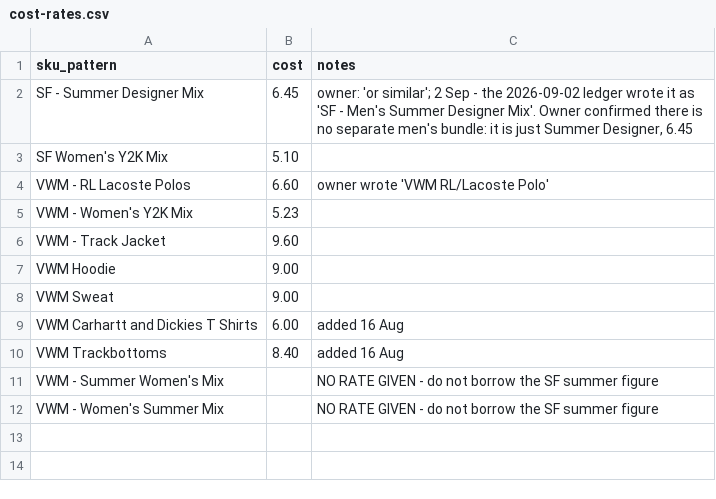
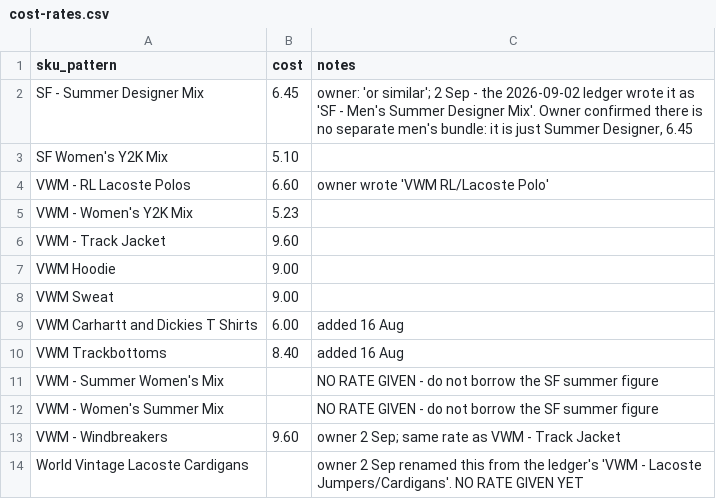
Before and after one commit to Mrwilson1882/Milltown-Archive, a CSV file: crosslist/cost-rates.csv, drawn as a sheet; the diff names each change by its address in the sheet, - before the commit and + after, or states it on an @@ line.

```diff
--- a/crosslist/cost-rates.csv
+++ b/crosslist/cost-rates.csv
+row 13: VWM - Windbreakers | 9.60 | owner 2 Sep; same rate as VWM - Track Jacket
+row 14: World Vintage Lacoste Cardigans |  | owner 2 Sep renamed this from the ledger's 'VWM - Lacoste Jumpers/Cardigans'. NO RATE GIVEN YET
```
Also changed, not shown: crosslist/batch-5/items.csv, crosslist/batch-5/listings.csv, 1 other file.
